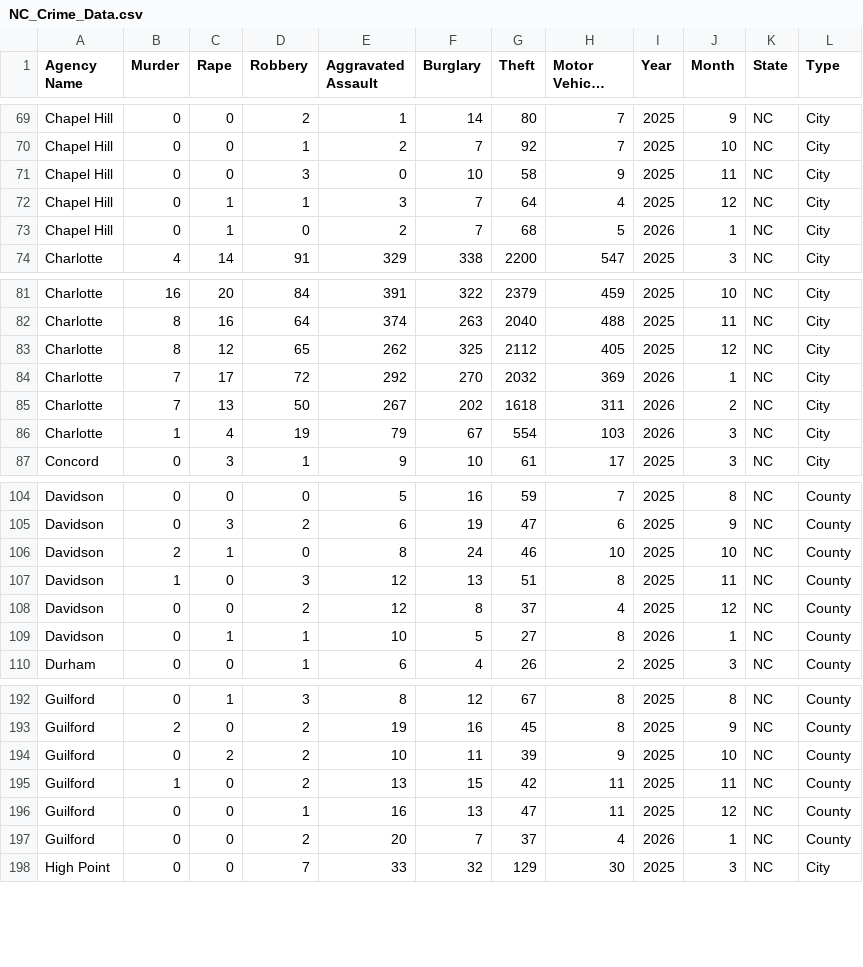
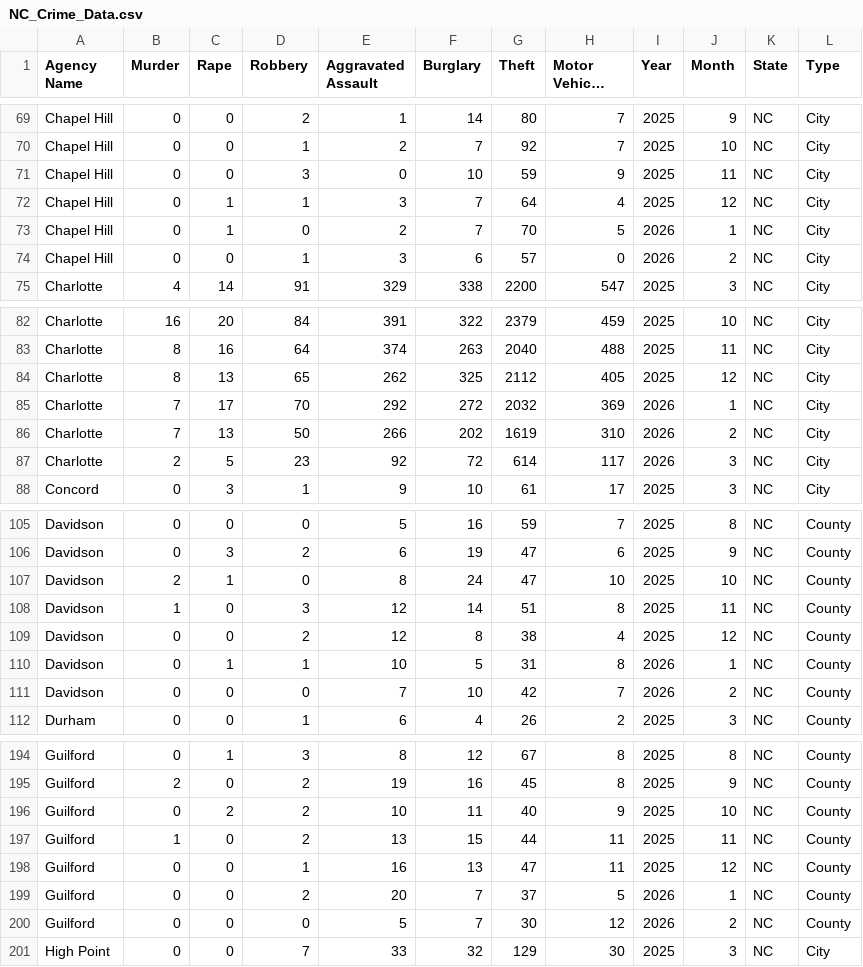
Before and after one commit to AH-Datalytics/nc-crime-output, a CSV file: NC_Crime_Data.csv, drawn as a sheet; only a part is shown, gaps mark what is left out; long unchanged cells end in …; the diff covers the shown part only.

```diff
--- a/NC_Crime_Data.csv
+++ b/NC_Crime_Data.csv
@@ -70,5 +70,6 @@ Chapel Hill,0,0,2,1,14,80,7,2025,9,NC,City
 Chapel Hill,0,0,1,2,7,92,7,2025,10,NC,City
-Chapel Hill,0,0,3,0,10,58,9,2025,11,NC,City
+Chapel Hill,0,0,3,0,10,59,9,2025,11,NC,City
 Chapel Hill,0,1,1,3,7,64,4,2025,12,NC,City
-Chapel Hill,0,1,0,2,7,68,5,2026,1,NC,City
+Chapel Hill,0,1,0,2,7,70,5,2026,1,NC,City
+Chapel Hill,0,0,1,3,6,57,0,2026,2,NC,City
 Charlotte,4,14,91,329,338,2200,547,2025,3,NC,City
@@ -82,6 +83,6 @@ Charlotte,16,20,84,391,322,2379,459,2025,10,NC,City
 Charlotte,8,16,64,374,263,2040,488,2025,11,NC,City
-Charlotte,8,12,65,262,325,2112,405,2025,12,NC,City
-Charlotte,7,17,72,292,270,2032,369,2026,1,NC,City
-Charlotte,7,13,50,267,202,1618,311,2026,2,NC,City
-Charlotte,1,4,19,79,67,554,103,2026,3,NC,City
+Charlotte,8,13,65,262,325,2112,405,2025,12,NC,City
+Charlotte,7,17,70,292,272,2032,369,2026,1,NC,City
+Charlotte,7,13,50,266,202,1619,310,2026,2,NC,City
+Charlotte,2,5,23,92,72,614,117,2026,3,NC,City
 Concord,0,3,1,9,10,61,17,2025,3,NC,City
@@ -105,6 +106,7 @@ Davidson,0,0,0,5,16,59,7,2025,8,NC,County
 Davidson,0,3,2,6,19,47,6,2025,9,NC,County
-Davidson,2,1,0,8,24,46,10,2025,10,NC,County
-Davidson,1,0,3,12,13,51,8,2025,11,NC,County
-Davidson,0,0,2,12,8,37,4,2025,12,NC,County
-Davidson,0,1,1,10,5,27,8,2026,1,NC,County
+Davidson,2,1,0,8,24,47,10,2025,10,NC,County
+Davidson,1,0,3,12,14,51,8,2025,11,NC,County
+Davidson,0,0,2,12,8,38,4,2025,12,NC,County
+Davidson,0,1,1,10,5,31,8,2026,1,NC,County
+Davidson,0,0,0,7,10,42,7,2026,2,NC,County
 Durham,0,0,1,6,4,26,2,2025,3,NC,County
@@ -193,6 +195,7 @@ Guilford,0,1,3,8,12,67,8,2025,8,NC,County
 Guilford,2,0,2,19,16,45,8,2025,9,NC,County
-Guilford,0,2,2,10,11,39,9,2025,10,NC,County
-Guilford,1,0,2,13,15,42,11,2025,11,NC,County
+Guilford,0,2,2,10,11,40,9,2025,10,NC,County
+Guilford,1,0,2,13,15,44,11,2025,11,NC,County
 Guilford,0,0,1,16,13,47,11,2025,12,NC,County
-Guilford,0,0,2,20,7,37,4,2026,1,NC,County
+Guilford,0,0,2,20,7,37,5,2026,1,NC,County
+Guilford,0,0,0,5,7,30,12,2026,2,NC,County
 High Point,0,0,7,33,32,129,30,2025,3,NC,City
```
Also changed, not shown: 2 edited cells elsewhere in this file.
